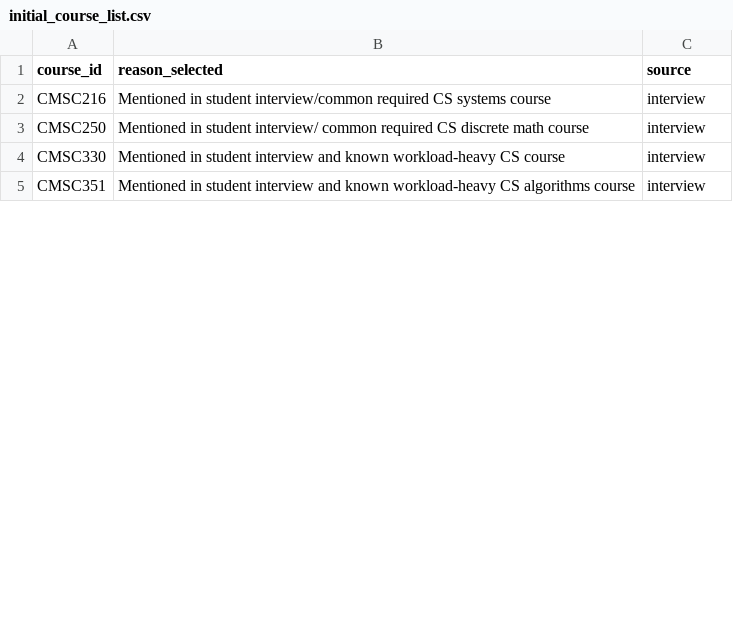
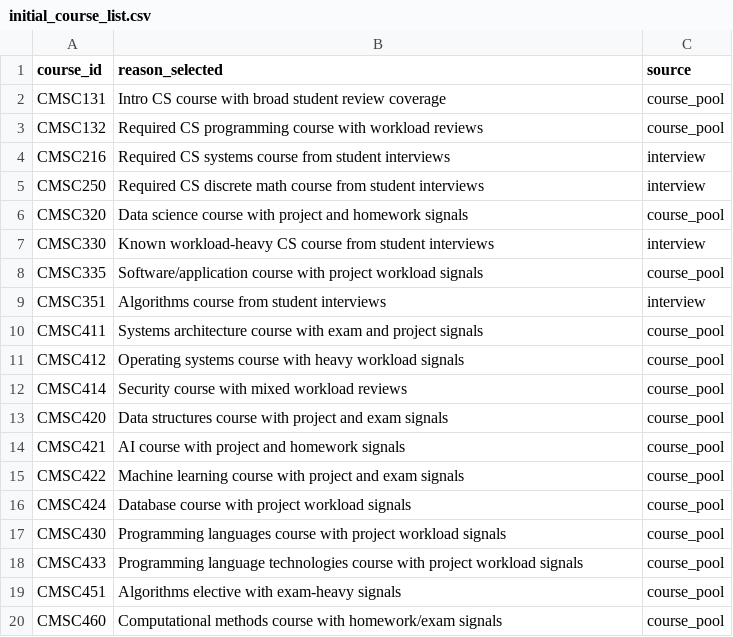
Before and after one commit to moatazsaad/msml641-project, a CSV file: data/initial_course_list.csv, drawn as a sheet; only a part is shown; the diff covers the shown part only.

Commit message:
Update initial_course_list.csv
expanding courses

```diff
--- a/data/initial_course_list.csv
+++ b/data/initial_course_list.csv
@@ -1,5 +1,20 @@
 course_id,reason_selected,source
-CMSC216,Mentioned in student interview/common required CS systems course,interview
-CMSC250,Mentioned in student interview/ common required CS discrete math course,interview
-CMSC330,Mentioned in student interview and known workload-heavy CS course,interview
-CMSC351,Mentioned in student interview and known workload-heavy CS algorithms course,interview
+CMSC131,Intro CS course with broad student review coverage,course_pool
+CMSC132,Required CS programming course with workload reviews,course_pool
+CMSC216,Required CS systems course from student interviews,interview
+CMSC250,Required CS discrete math course from student interviews,interview
+CMSC320,Data science course with project and homework signals,course_pool
+CMSC330,Known workload-heavy CS course from student interviews,interview
+CMSC335,Software/application course with project workload signals,course_pool
+CMSC351,Algorithms course from student interviews,interview
+CMSC411,Systems architecture course with exam and project signals,course_pool
+CMSC412,Operating systems course with heavy workload signals,course_pool
+CMSC414,Security course with mixed workload reviews,course_pool
+CMSC420,Data structures course with project and exam signals,course_pool
+CMSC421,AI course with project and homework signals,course_pool
+CMSC422,Machine learning course with project and exam signals,course_pool
+CMSC424,Database course with project workload signals,course_pool
+CMSC430,Programming languages course with project workload signals,course_pool
+CMSC433,Programming language technologies course with project workload signals,course_pool
+CMSC451,Algorithms elective with exam-heavy signals,course_pool
+CMSC460,Computational methods course with homework/exam signals,course_pool
```
Also changed, not shown: 9 added rows and 4 edited cells elsewhere in this file.
